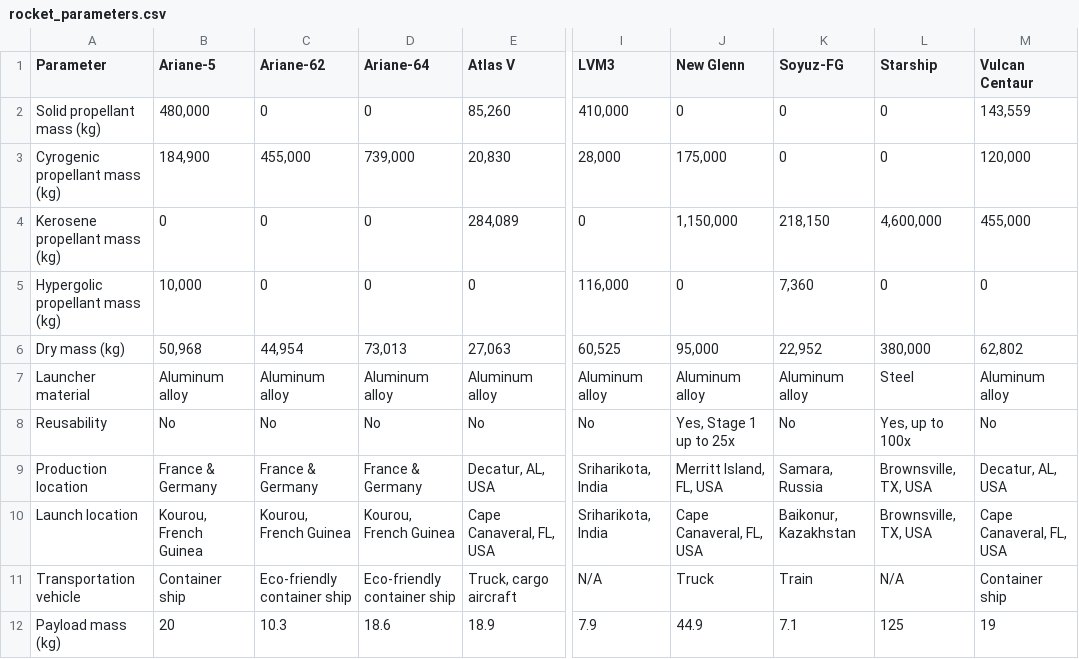
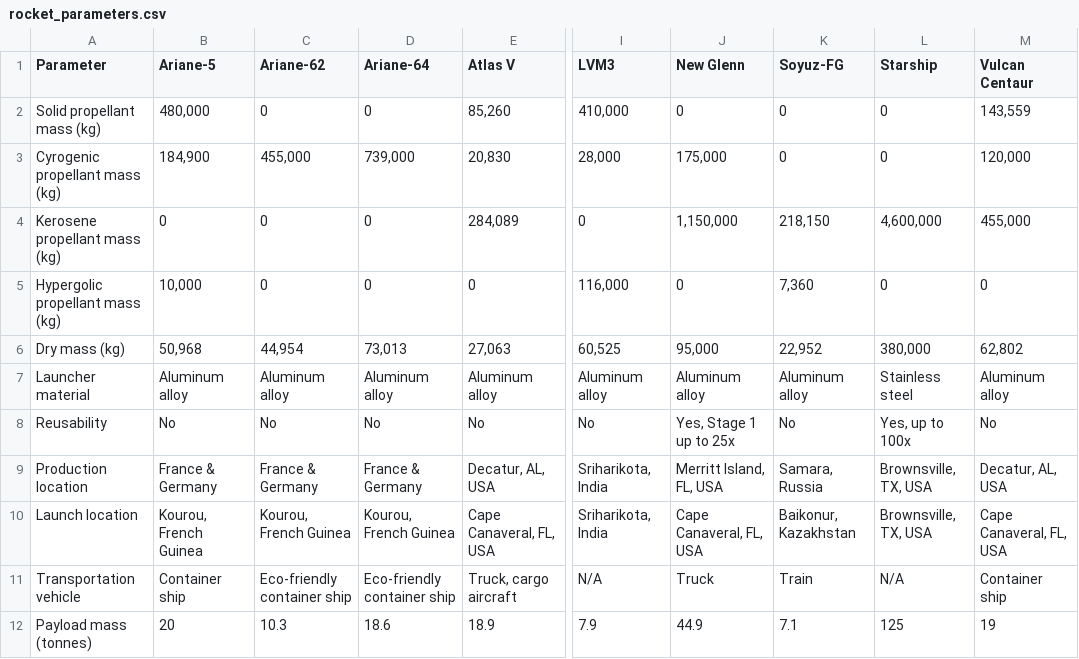
Before and after one commit to rushilkukreja/oracle, a CSV file: data/raw/rocket_parameters.csv, drawn as a sheet; only a part is shown, gaps mark what is left out; the diff names each change by its address in the sheet, - before the commit and + after, or states it on an @@ line.

```diff
--- a/data/raw/rocket_parameters.csv
+++ b/data/raw/rocket_parameters.csv
-L7 (Starship): Steel
+L7 (Starship): Stainless steel
-A12 (Parameter): Payload mass (kg)
+A12 (Parameter): Payload mass (tonnes)
```
Also changed, not shown: 20 other files.
